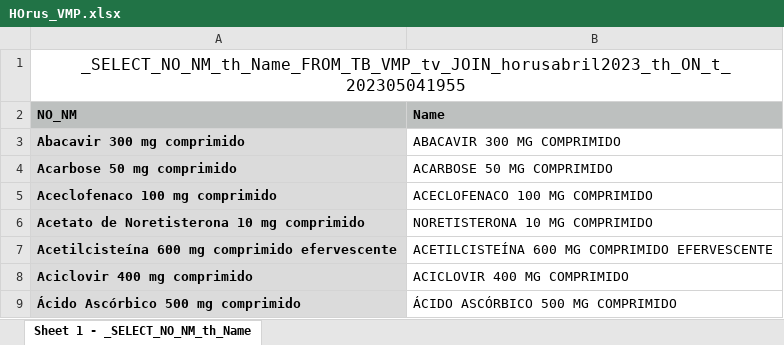
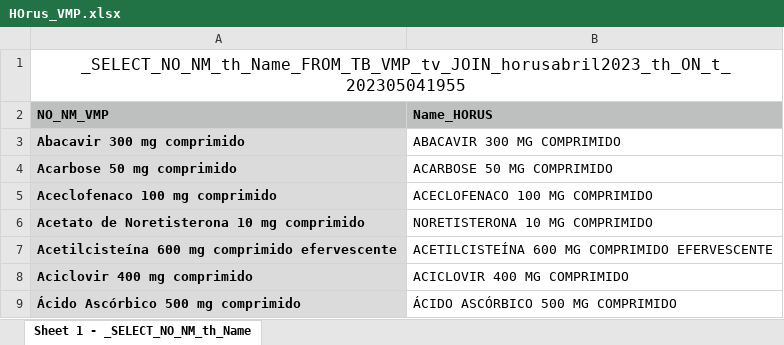
Before and after one commit to moaassis/https-git-codecommit.sa-east-1.amazonaws.com-v1-repos-ips-brasil-documentos, an Excel workbook: Entregaveis/1.RepositorioSemantico/Terminologias/OBM/Horus_CMED/HOrus_VMP.xlsx, sheet Sheet 1 - _SELECT_NO_NM_th_Name, drawn as a sheet; only a part is shown; values as stored, in another font and other column widths than the file's, no borders; removed rows and columns are numbered as before the commit, all else as after; the diff names each change by its address in the sheet, - before the commit and + after, or states it on an @@ line.

Commit message:
Horus_VMP

```diff
--- a/Entregaveis/1.RepositorioSemantico/Terminologias/OBM/Horus_CMED/HOrus_VMP.xlsx (sheet Sheet 1 - _SELECT_NO_NM_th_Name)
+++ b/Entregaveis/1.RepositorioSemantico/Terminologias/OBM/Horus_CMED/HOrus_VMP.xlsx (sheet Sheet 1 - _SELECT_NO_NM_th_Name)
-row 2: NO_NM | Name
+row 2: NO_NM_VMP | Name_HORUS
```
Also changed, not shown: 1 other file.
